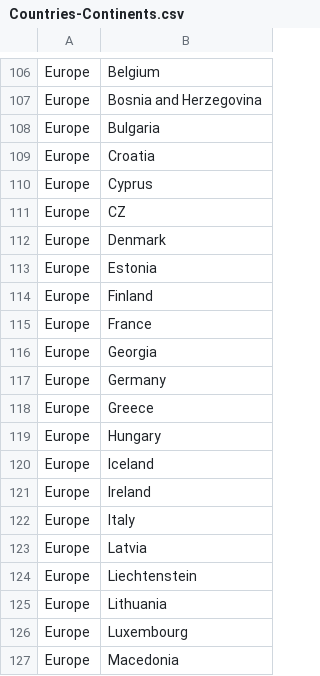
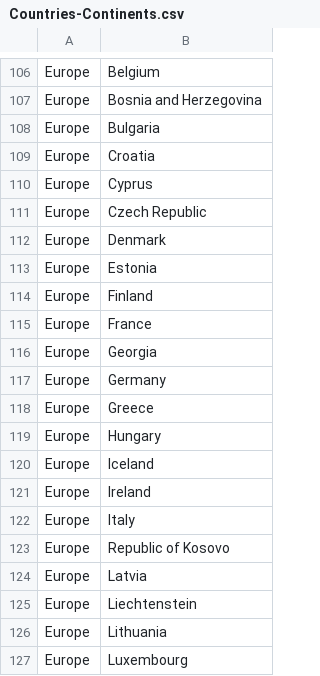
Before and after one commit to guido1992/WorldTravel, a CSV file: Countries-Continents.csv, drawn as a sheet; only a part is shown, gaps mark what is left out; the shorter side is filled out with more unchanged rows.

```diff
--- a/Countries-Continents.csv
+++ b/Countries-Continents.csv
@@ -110,3 +110,3 @@ Europe,Croatia
 Europe,Cyprus
-Europe,CZ
+Europe,Czech Republic
 Europe,Denmark
@@ -122,2 +122,3 @@ Europe,Ireland
 Europe,Italy
+Europe,Republic of Kosovo
 Europe,Latvia
```
Also changed, not shown: 1 other file.
